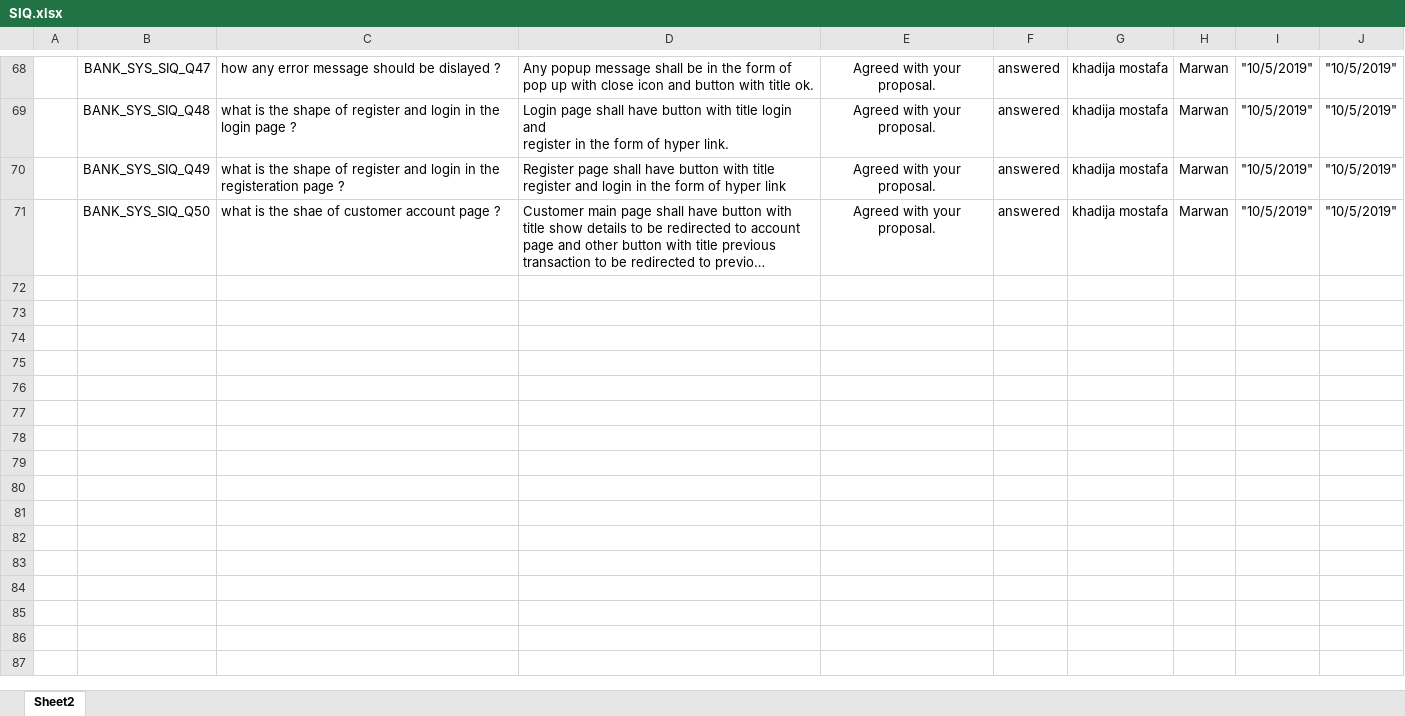
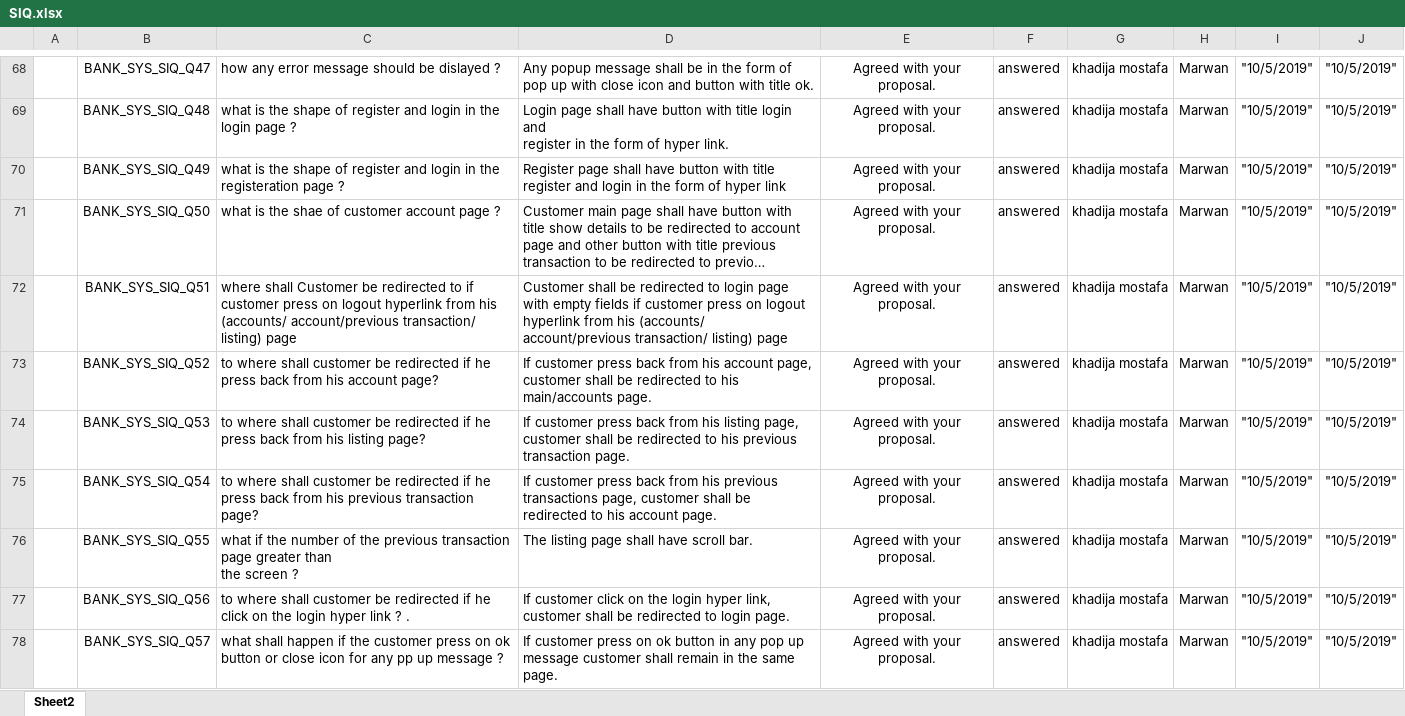
Before and after one commit to Salsabeelyf/Internet-Banking-System, an Excel workbook: Requirements/SIQ.xlsx, sheet Sheet2, drawn as a sheet; only a part is shown, gaps mark what is left out; long unchanged cells end in …; values as stored, in another font and other column widths than the file's, no borders; ↵ is a line break in a cell; the diff names each change by its address in the sheet, - before the commit and + after, or states it on an @@ line.

```diff
--- a/Requirements/SIQ.xlsx (sheet Sheet2)
+++ b/Requirements/SIQ.xlsx (sheet Sheet2)
+row 72:  | BANK_SYS_SIQ_Q51 | where shall Customer be redirected to if customer press on logout hyperlink from his (accounts/ account/previous transaction/ listing) page | Customer shall be redirected to login page with empty fields if customer press on logout hyperlink from his (accounts/ account/previous transaction/ listing) page | Agreed with your proposal. | answered | khadija mostafa | Marwan | "10/5/2019" | "10/5/2019"
+row 73:  | BANK_SYS_SIQ_Q52 | to where shall customer be redirected if he press back from his account page? | If customer press back from his account page, customer shall be redirected to his main/accounts page. | Agreed with your proposal. | answered | khadija mostafa | Marwan | "10/5/2019" | "10/5/2019"
+row 74:  | BANK_SYS_SIQ_Q53 | to where shall customer be redirected if he press back from his listing page? | If customer press back from his listing page, customer shall be redirected to his previous transaction page. | Agreed with your proposal. | answered | khadija mostafa | Marwan | "10/5/2019" | "10/5/2019"
+row 75:  | BANK_SYS_SIQ_Q54 | to where shall customer be redirected if he press back from his previous transaction page? | If customer press back from his previous transactions page, customer shall be redirected to his account page. | Agreed with your proposal. | answered | khadija mostafa | Marwan | "10/5/2019" | "10/5/2019"
+row 76:  | BANK_SYS_SIQ_Q55 | what if the number of the previous transaction page greater than ↵ the screen ? | The listing page shall have scroll bar. | Agreed with your proposal. | answered | khadija mostafa | Marwan | "10/5/2019" | "10/5/2019"
+row 77:  | BANK_SYS_SIQ_Q56 | to where shall customer be redirected if he click on the login hyper link ? . | If customer click on the login hyper link, customer shall be redirected to login page. | Agreed with your proposal. | answered | khadija mostafa | Marwan | "10/5/2019" | "10/5/2019"
+row 78:  | BANK_SYS_SIQ_Q57 | what shall happen if the customer press on ok button or close icon for any pp up message ? | If customer press on ok button in any pop up message customer shall remain in the same page. | Agreed with your proposal. | answered | khadija mostafa | Marwan | "10/5/2019" | "10/5/2019"
```
Also changed, not shown: 1 other file.
